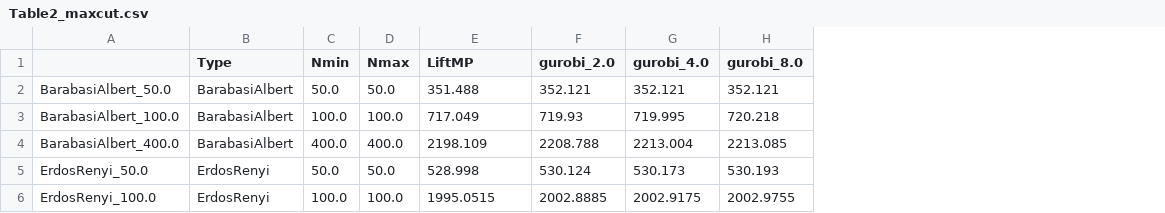
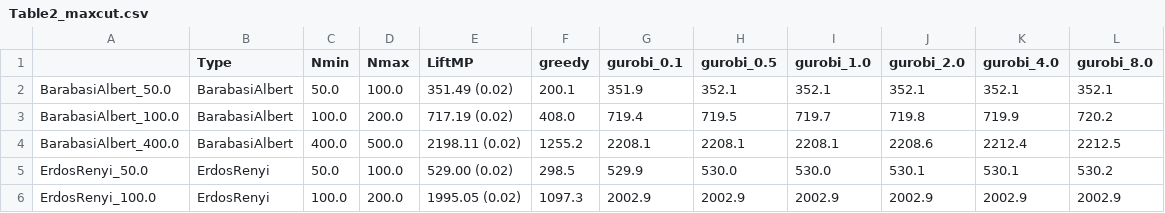
Before and after one commit to penlu/bespoke-gnn4do, a CSV file: analysis_ipynb/Table2_maxcut.csv, drawn as a sheet; only a part is shown; addresses are those after the commit; the diff covers the shown part only; the diff names each change by its address in the sheet, - before the commit and + after, or states it on an @@ line.

Commit message:
more ipynbs

```diff
--- a/analysis_ipynb/Table2_maxcut.csv
+++ b/analysis_ipynb/Table2_maxcut.csv
+column F (greedy), rows 2-6: 200.1 | 408.0 | 1255.2 | 298.5 | 1097.3
+column G (gurobi_0.1), rows 2-6: 351.9 | 719.4 | 2208.1 | 529.9 | 2002.9
+column H (gurobi_0.5), rows 2-6: 352.1 | 719.5 | 2208.1 | 530.0 | 2002.9
+column I (gurobi_1.0), rows 2-6: 352.1 | 719.7 | 2208.1 | 530.0 | 2002.9
-D2 (Nmax): 50.0
+D2 (Nmax): 100.0
-E2 (LiftMP): 351.488
+E2 (LiftMP): 351.49 (0.02)
-J2 (gurobi_2.0): 352.121
+J2 (gurobi_2.0): 352.1
-K2 (gurobi_4.0): 352.121
+K2 (gurobi_4.0): 352.1
-L2 (gurobi_8.0): 352.121
+L2 (gurobi_8.0): 352.1
-D3 (Nmax): 100.0
+D3 (Nmax): 200.0
-E3 (LiftMP): 717.049
+E3 (LiftMP): 717.19 (0.02)
-J3 (gurobi_2.0): 719.93
+J3 (gurobi_2.0): 719.8
-K3 (gurobi_4.0): 719.995
+K3 (gurobi_4.0): 719.9
-L3 (gurobi_8.0): 720.218
+L3 (gurobi_8.0): 720.2
-D4 (Nmax): 400.0
+D4 (Nmax): 500.0
-E4 (LiftMP): 2198.109
+E4 (LiftMP): 2198.11 (0.02)
-J4 (gurobi_2.0): 2208.788
+J4 (gurobi_2.0): 2208.6
-K4 (gurobi_4.0): 2213.004
+K4 (gurobi_4.0): 2212.4
-L4 (gurobi_8.0): 2213.085
+L4 (gurobi_8.0): 2212.5
-D5 (Nmax): 50.0
+D5 (Nmax): 100.0
-E5 (LiftMP): 528.998
+E5 (LiftMP): 529.00 (0.02)
-J5 (gurobi_2.0): 530.124
+J5 (gurobi_2.0): 530.1
-K5 (gurobi_4.0): 530.173
+K5 (gurobi_4.0): 530.1
-L5 (gurobi_8.0): 530.193
+L5 (gurobi_8.0): 530.2
-D6 (Nmax): 100.0
+D6 (Nmax): 200.0
-E6 (LiftMP): 1995.0515
+E6 (LiftMP): 1995.05 (0.02)
-J6 (gurobi_2.0): 2002.8885
+J6 (gurobi_2.0): 2002.9
-K6 (gurobi_4.0): 2002.9175
+K6 (gurobi_4.0): 2002.9
-L6 (gurobi_8.0): 2002.9755
+L6 (gurobi_8.0): 2002.9
```
Also changed, not shown: 9 added rows and 35 edited cells elsewhere in this file, analysis_ipynb/Generalizability.csv, analysis_ipynb/Table1_maxcut.csv, 12 other files.
